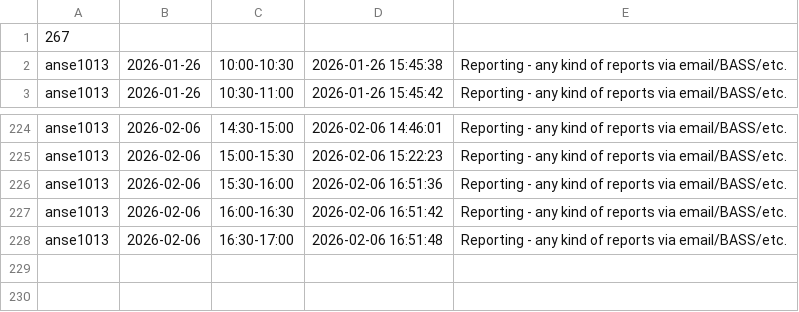
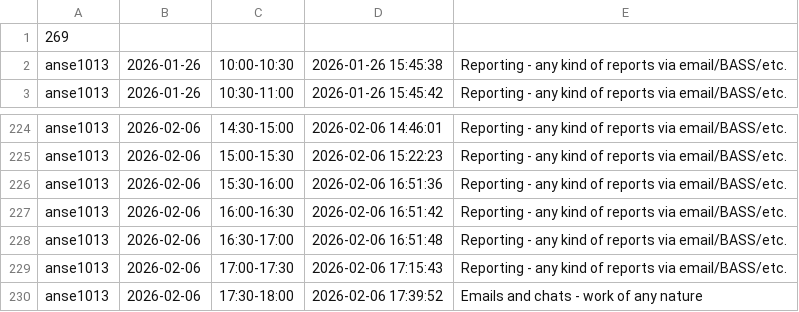
Before and after one commit to ShishalovMV/task-tracker-data, a CSV file: anse1013_work_log.csv, drawn as a sheet; only a part is shown, gaps mark what is left out.

Commit message:
Update anse1013_work_log.csv (version 269)

```diff
--- a/anse1013_work_log.csv
+++ b/anse1013_work_log.csv
@@ -1,2 +1,2 @@
-267
+269
 anse1013|2026-01-26|10:00-10:30|2026-01-26 15:45:38|Reporting - any kind of reports via email/BASS/etc.
@@ -228 +228,3 @@ anse1013|2026-02-06|16:00-16:30|2026-02-06 16:51:42|Reporting - any kind of repo
 anse1013|2026-02-06|16:30-17:00|2026-02-06 16:51:48|Reporting - any kind of reports via email/BASS/etc.
+anse1013|2026-02-06|17:00-17:30|2026-02-06 17:15:43|Reporting - any kind of reports via email/BASS/etc.
+anse1013|2026-02-06|17:30-18:00|2026-02-06 17:39:52|Emails and chats - work of any nature
```
